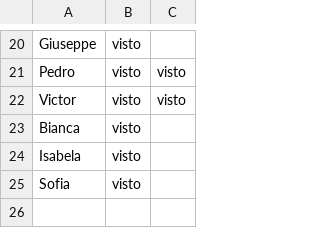
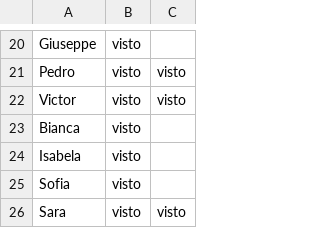
Before and after one commit to wellifabio/senai2026, a CSV file: ds/turmas/1DES_A/2º Semestre/03-pbe1/aula09/vistos.csv, drawn as a sheet; only a part is shown, gaps mark what is left out.

Commit message:
vistos

```diff
--- a/ds/turmas/1DES_A/2º Semestre/03-pbe1/aula09/vistos.csv
+++ b/ds/turmas/1DES_A/2º Semestre/03-pbe1/aula09/vistos.csv
@@ -25 +25,2 @@ Isabela, visto,
 Sofia, visto
+Sara, visto, visto
```
Also changed, not shown: ds/turmas/1DES_A/2º Semestre/01-bcd/aula09/vistos.csv, 4 other files.
